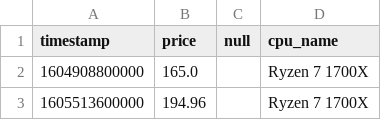
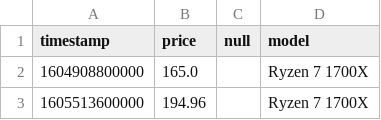
Before and after one commit to kaileywong/cogs108-project, a CSV file: cpu_prices.csv, drawn as a sheet; only a part is shown.

Commit message:
data checkpoint done?

```diff
--- a/cpu_prices.csv
+++ b/cpu_prices.csv
@@ -1,2 +1,2 @@
-timestamp,price,null,cpu_name
+timestamp,price,null,model
 1604908800000,165.0,,Ryzen 7 1700X
```
Also changed, not shown: cpu_volume.csv, 4 other files.
